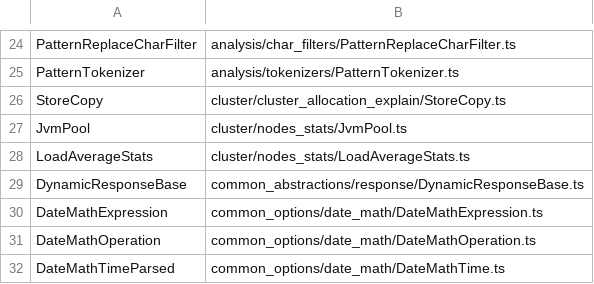
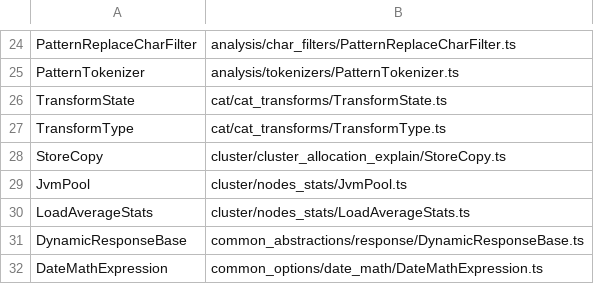
Before and after one commit to elastic/elasticsearch-specification, a CSV file: output/dangling-types/dangling.csv, drawn as a sheet; only a part is shown, gaps mark what is left out; the shorter side is filled out with more unchanged rows.

```diff
--- a/output/dangling-types/dangling.csv
+++ b/output/dangling-types/dangling.csv
@@ -25,2 +25,4 @@ PatternReplaceCharFilter,analysis/char_filters/PatternReplaceCharFilter.ts
 PatternTokenizer,analysis/tokenizers/PatternTokenizer.ts
+TransformState,cat/cat_transforms/TransformState.ts
+TransformType,cat/cat_transforms/TransformType.ts
 StoreCopy,cluster/cluster_allocation_explain/StoreCopy.ts
```
Also changed, not shown: 6 other files.
